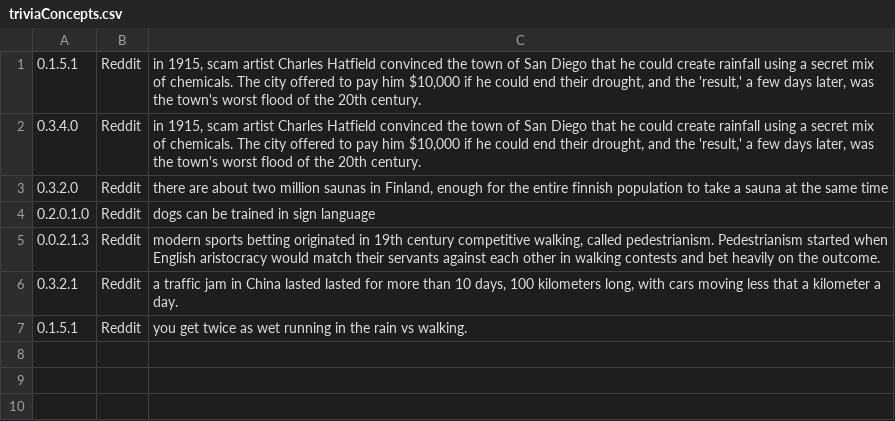
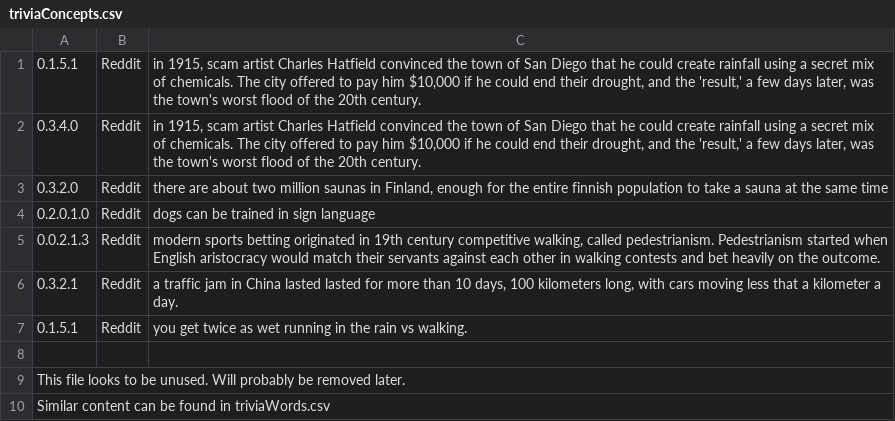
Before and after one commit to Roboy/roboy_dialog, a CSV file: resources/knowledgebase/triviaConcepts.csv, drawn as a sheet.

```diff
--- a/resources/knowledgebase/triviaConcepts.csv
+++ b/resources/knowledgebase/triviaConcepts.csv
@@ -7 +7,4 @@
 0.1.5.1;Reddit;you get twice as wet running in the rain vs walking.
+
+This file looks to be unused. Will probably be removed later.
+Similar content can be found in triviaWords.csv
```
Also changed, not shown: 11 other files.
